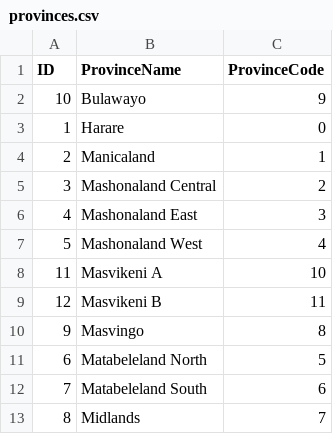
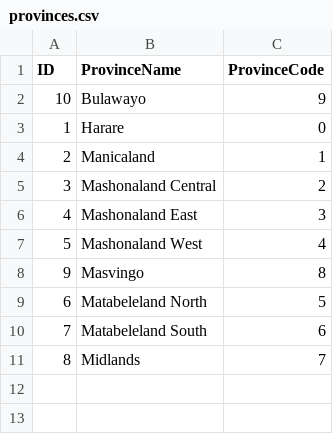
Before and after one commit to chihwayi/mandetools, a CSV file: api/src/main/resources/db/changelog/data/provinces.csv, drawn as a sheet; the diff names each change by its address in the sheet, - before the commit and + after, or states it on an @@ line.

Commit message:
liquibase modified, province and language service created

```diff
--- a/api/src/main/resources/db/changelog/data/provinces.csv
+++ b/api/src/main/resources/db/changelog/data/provinces.csv
-row 8: 11 | Masvikeni A | 10
-row 9: 12 | Masvikeni B | 11
```
Also changed, not shown: api/target/classes/db/changelog/data/provinces.csv, 16 other files.
